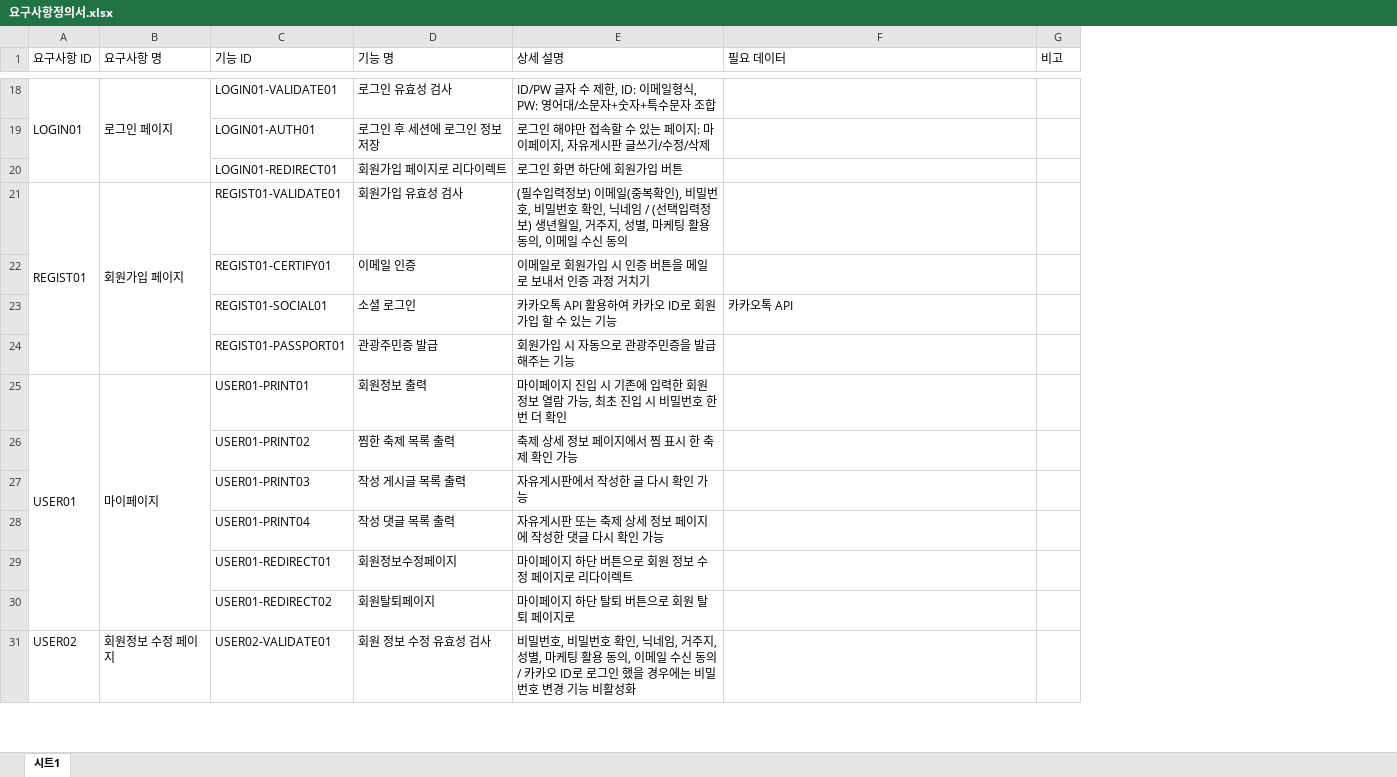
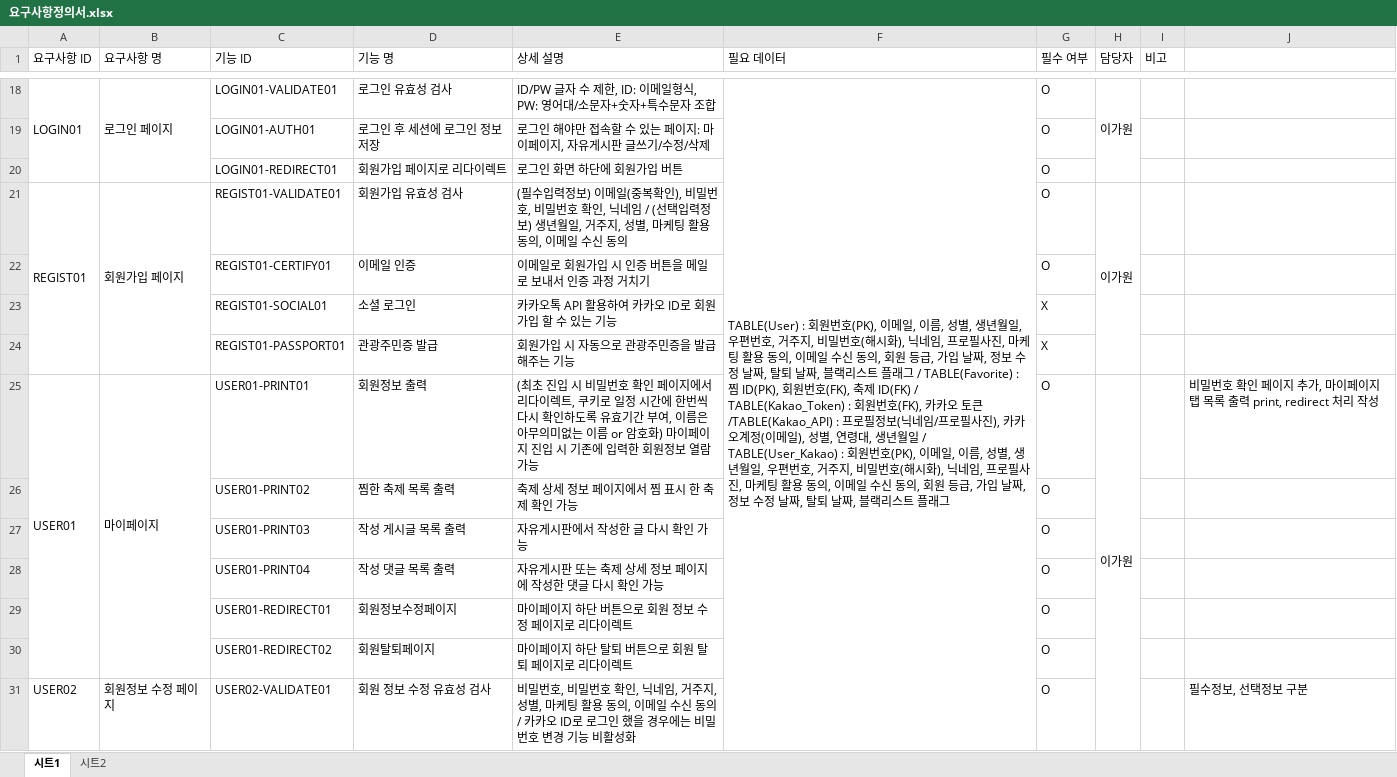
Before and after one commit to PHP-506-1-FESTIVAL/prototype, an Excel workbook: docs/요구사항정의서.xlsx, sheet 시트1, drawn as a sheet; only a part is shown, gaps mark what is left out; values as stored, in another font and other column widths than the file's, no cell formats; charts and pictures not drawn; the diff covers the shown part only; the diff names each change by its address in the sheet, - before the commit and + after, or states it on an @@ line.

```diff
--- a/docs/요구사항정의서.xlsx (sheet 시트1)
+++ b/docs/요구사항정의서.xlsx (sheet 시트1)
+sheet tab: 시트2
+column G (필수 여부), rows 18-31: O | O | O | O | O | X | X | O | O | O | O | O | O | O
+column H (담당자), rows 18-25: 이가원 |  |  | 이가원 |  |  |  | 이가원
+column J, rows 25-31: 비밀번호 확인 페이지 추가, 마이페이지 탭 목록 출력 print, redirect 처리 작성 |  |  |  |  |  | 필수정보, 선택정보 구분
-F18 (필요 데이터): (empty)
+F18 (필요 데이터): TABLE(User) : 회원번호(PK), 이메일, 이름, 성별, 생년월일, 우편번호, 거주지, 비밀번호(해시화), 닉네임, 프로필사진, 마케팅 활용 동의, 이메일 수신 동의, 회원 등급, 가입 날짜, 정보 수정 날짜, 탈퇴 날짜, 블랙리스트 플래그 / TABLE(Favorite) : 찜 ID(PK), 회원번호(FK), 축제 ID(FK) / TABLE(Kakao_Token) : 회원번호(FK), 카카오 토큰 /TABLE(Kakao_API) : 프로필정보(닉네임/프로필사진), 카카오계정(이메일), 성별, 연령대, 생년월일 / TABLE(User_Kakao) : 회원번호(PK), 이메일, 이름, 성별, 생년월일, 우편번호, 거주지, 비밀번호(해시화), 닉네임, 프로필사진, 마케팅 활용 동의, 이메일 수신 동의, 회원 등급, 가입 날짜, 정보 수정 날짜, 탈퇴 날짜, 블랙리스트 플래그
+F18:F32 merged
-F23 (필요 데이터): 카카오톡 API
+F23 (필요 데이터): (empty)
-E25 (상세 설명): 마이페이지 진입 시 기존에 입력한 회원정보 열람 가능, 최초 진입 시 비밀번호 한번 더 확인
+E25 (상세 설명): (최초 진입 시 비밀번호 확인 페이지에서 리다이렉트, 쿠키로 일정 시간에 한번씩 다시 확인하도록 유효기간 부여, 이름은 아무의미없는 이름 or 암호화) 마이페이지 진입 시 기존에 입력한 회원정보 열람 가능
-E30 (상세 설명): 마이페이지 하단 탈퇴 버튼으로 회원 탈퇴 페이지로
+E30 (상세 설명): 마이페이지 하단 탈퇴 버튼으로 회원 탈퇴 페이지로 리다이렉트
```
Also changed, not shown: 5 added rows, 2 removed rows, 50 edited cells and merged cells elsewhere in this sheet, cell formats, charts or pictures, 1 other file.
